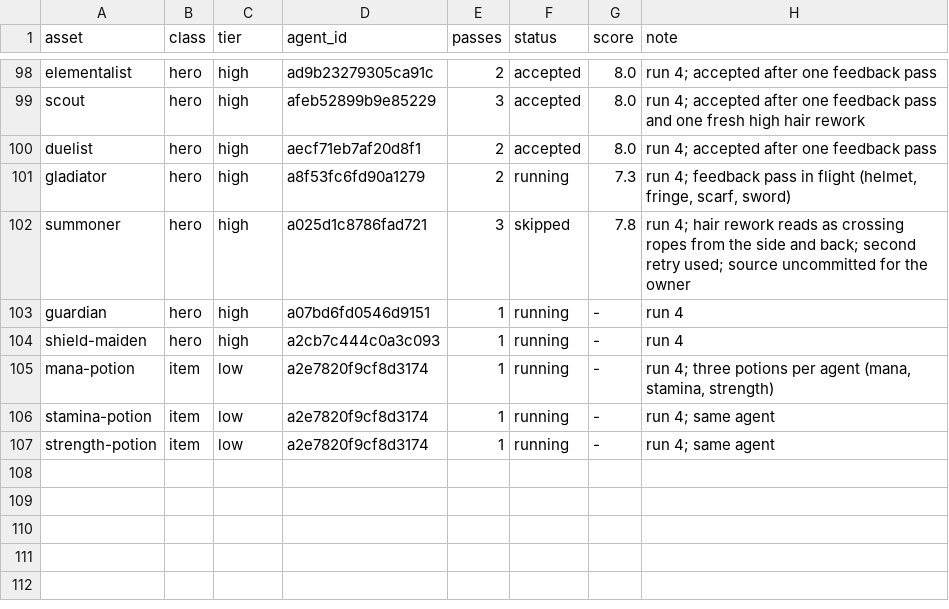
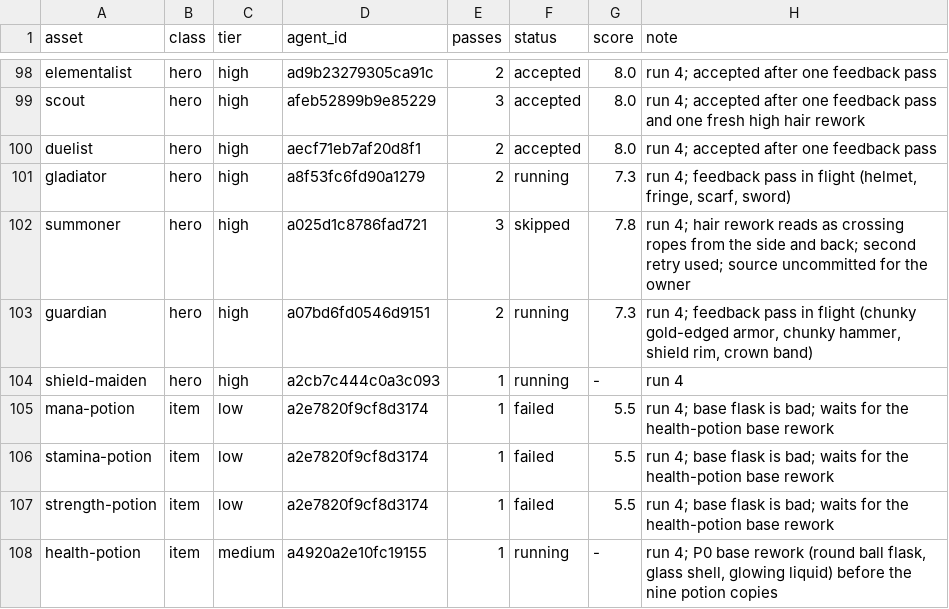
Before and after one commit to bodangren/advantage-forge, a TSV file: bench/sonnet/state.tsv, drawn as a sheet; only a part is shown, gaps mark what is left out.

```diff
--- a/bench/sonnet/state.tsv
+++ b/bench/sonnet/state.tsv
@@ -102,6 +102,7 @@ gladiator	hero	high	a8f53fc6fd90a1279	2	running	7.3	run 4; feedback pass in flig
 summoner	hero	high	a025d1c8786fad721	3	skipped	7.8	run 4; hair rework reads as crossing ropes from the side and back; second retry used; source uncommitted for the owner
-guardian	hero	high	a07bd6fd0546d9151	1	running	-	run 4
+guardian	hero	high	a07bd6fd0546d9151	2	running	7.3	run 4; feedback pass in flight (chunky gold-edged armor, chunky hammer, shield rim, crown band)
 shield-maiden	hero	high	a2cb7c444c0a3c093	1	running	-	run 4
-mana-potion	item	low	a2e7820f9cf8d3174	1	running	-	run 4; three potions per agent (mana, stamina, strength)
-stamina-potion	item	low	a2e7820f9cf8d3174	1	running	-	run 4; same agent
-strength-potion	item	low	a2e7820f9cf8d3174	1	running	-	run 4; same agent
+mana-potion	item	low	a2e7820f9cf8d3174	1	failed	5.5	run 4; base flask is bad; waits for the health-potion base rework
+stamina-potion	item	low	a2e7820f9cf8d3174	1	failed	5.5	run 4; base flask is bad; waits for the health-potion base rework
+strength-potion	item	low	a2e7820f9cf8d3174	1	failed	5.5	run 4; base flask is bad; waits for the health-potion base rework
+health-potion	item	medium	a4920a2e10fc19155	1	running	-	run 4; P0 base rework (round ball flask, glass shell, glowing liquid) before the nine potion copies
```
Also changed, not shown: bench/sonnet/log.tsv, 1 other file.
